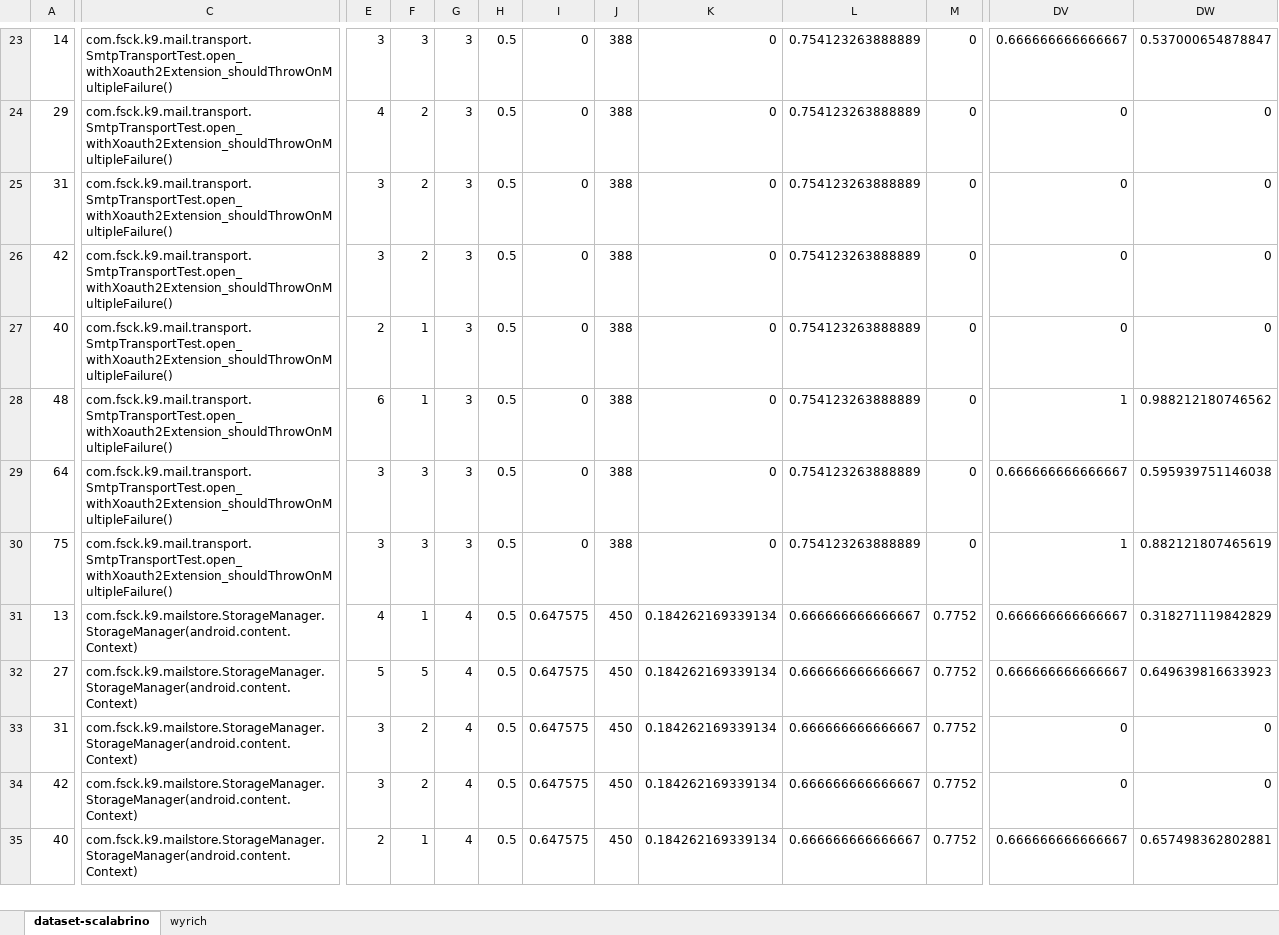
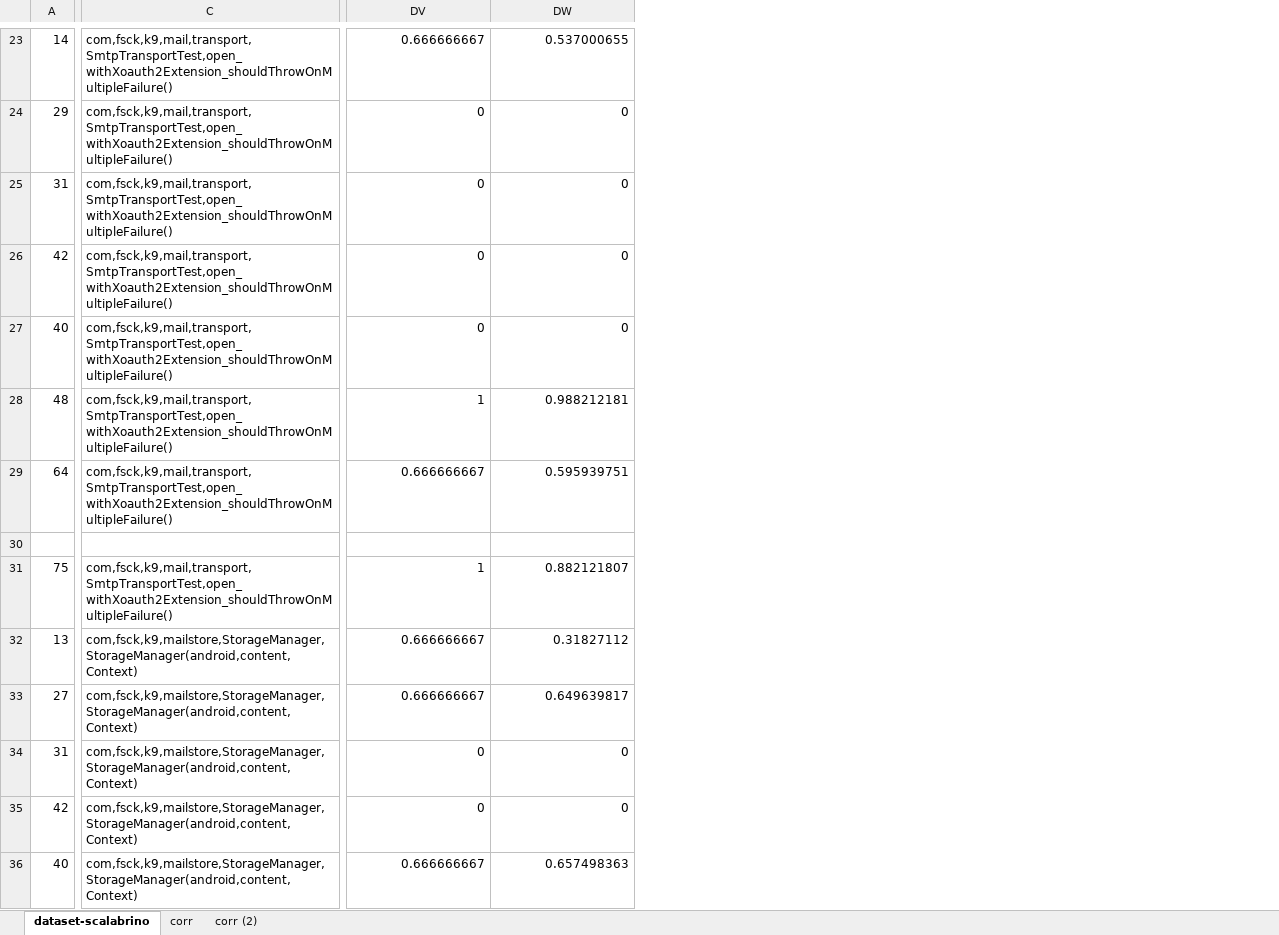
Before and after one commit to gillesfabre34/cpx, an Excel workbook: studies/scalabrino-2017-automatically-assessing-code-understandability/dataset-scalabrino.xlsx, sheet dataset-scalabrino, drawn as a sheet; only a part is shown, gaps mark what is left out; values as stored, in another font and other column widths than the file's, no cell formats; removed rows and columns are numbered as before the commit, all else as after; rows hold the shown columns only; the diff covers the shown part only; the diff names each change by its address in the sheet, - before the commit and + after, or states it on an @@ line.

Commit message:
Added Scalabrino dataset (#17)

```diff
--- a/studies/scalabrino-2017-automatically-assessing-code-understandability/dataset-scalabrino.xlsx (sheet dataset-scalabrino)
+++ b/studies/scalabrino-2017-automatically-assessing-code-understandability/dataset-scalabrino.xlsx (sheet dataset-scalabrino)
-sheet tab: wyrich
+sheet tab: corr
+sheet tab: corr (2)
-column C, rows 23-35: com.fsck.k9.mail.transport.SmtpTransportTest.open_withXoauth2Extension_shouldThrowOnMultipleFailure() | com.fsck.k9.mail.transport.SmtpTransportTest.open_withXoauth2Extension_shouldThrowOnMultipleFailure() | com.fsck.k9.mail.transport.SmtpTransportTest.open_withXoauth2Extension_shouldThrowOnMultipleFailure() | com.fsck.k9.mail.transport.SmtpTransportTest.open_withXoauth2Extension_shouldThrowOnMultipleFailure() | com.fsck.k9.mail.transport.SmtpTransportTest.open_withXoauth2Extension_shouldThrowOnMultipleFailure() | com.fsck.k9.mail.transport.SmtpTransportTest.open_withXoauth2Extension_shouldThrowOnMultipleFailure() | com.fsck.k9.mail.transport.SmtpTransportTest.open_withXoauth2Extension_shouldThrowOnMultipleFailure() | com.fsck.k9.mail.transport.SmtpTransportTest.open_withXoauth2Extension_shouldThrowOnMultipleFailure() | com.fsck.k9.mailstore.StorageManager.StorageManager(android.content.Context) | com.fsck.k9.mailstore.StorageManager.StorageManager(android.content.Context) | com.fsck.k9.mailstore.StorageManager.StorageManager(android.content.Context) | com.fsck.k9.mailstore.StorageManager.StorageManager(android.content.Context) | com.fsck.k9.mailstore.StorageManager.StorageManager(android.content.Context)
+column C, rows 23-29: all com,fsck,k9,mail,transport,SmtpTransportTest,open_withXoauth2Extension_shouldThrowOnMultipleFailure(); rows 31-36: com,fsck,k9,mail,transport,SmtpTransportTest,open_withXoauth2Extension_shouldThrowOnMultipleFailure() | com,fsck,k9,mailstore,StorageManager,StorageManager(android,content,Context) | com,fsck,k9,mailstore,StorageManager,StorageManager(android,content,Context) | com,fsck,k9,mailstore,StorageManager,StorageManager(android,content,Context) | com,fsck,k9,mailstore,StorageManager,StorageManager(android,content,Context) | com,fsck,k9,mailstore,StorageManager,StorageManager(android,content,Context)
@@ column E hidden, rows 23-35: 3 | 4 | 3 | 3 | 2 | 6 | 3 | 3 | 4 | 5 | 3 | 3 | 2 @@
@@ column F hidden, rows 23-35: 3 | 2 | 2 | 2 | 1 | 1 | 3 | 3 | 1 | 5 | 2 | 2 | 1 @@
@@ column G hidden, rows 23-35: 3 | 3 | 3 | 3 | 3 | 3 | 3 | 3 | 4 | 4 | 4 | 4 | 4 @@
@@ column H hidden, rows 23-35: all 0.5 @@
@@ column I hidden, rows 23-35: 0 | 0 | 0 | 0 | 0 | 0 | 0 | 0 | 0.647575 | 0.647575 | 0.647575 | 0.647575 | 0.647575 @@
@@ column J hidden, rows 23-35: 388 | 388 | 388 | 388 | 388 | 388 | 388 | 388 | 450 | 450 | 450 | 450 | 450 @@
@@ column K hidden, rows 23-35: 0 | 0 | 0 | 0 | 0 | 0 | 0 | 0 | 0.184262169339134 | 0.184262169339134 | 0.184262169339134 | 0.184262169339134 | 0.184262169339134 @@
@@ column L hidden, rows 23-35: 0.754123263888889 | 0.754123263888889 | 0.754123263888889 | 0.754123263888889 | 0.754123263888889 | 0.754123263888889 | 0.754123263888889 | 0.754123263888889 | 0.666666666666667 | 0.666666666666667 | 0.666666666666667 | 0.666666666666667 | 0.666666666666667 @@
@@ column M hidden, rows 23-35: 0 | 0 | 0 | 0 | 0 | 0 | 0 | 0 | 0.7752 | 0.7752 | 0.7752 | 0.7752 | 0.7752 @@
-DV23: 0.666666666666667
+DV23: 0.666666667
-DW23: 0.537000654878847
+DW23: 0.537000655
-DW28: 0.988212180746562
+DW28: 0.988212181
-DV29: 0.666666666666667
+DV29: 0.666666667
-DW29: 0.595939751146038
+DW29: 0.595939751
+row 30: (empty)
-DW31: 0.882121807465619
+DW31: 0.882121807
-DV32:DV33: 0.666666666666667
+DV32:DV33: 0.666666667
-DW32: 0.318271119842829
+DW32: 0.31827112
-DW33: 0.649639816633923
+DW33: 0.649639817
-DV36: 0.666666666666667
+DV36: 0.666666667
-DW36: 0.657498362802881
+DW36: 0.657498363
```
Also changed, not shown: 6 added rows, 5 added columns, 109 removed columns and 478 edited cells elsewhere in this sheet, sheet corr, cell formats, hidden cells, charts or pictures, 1 other file.
